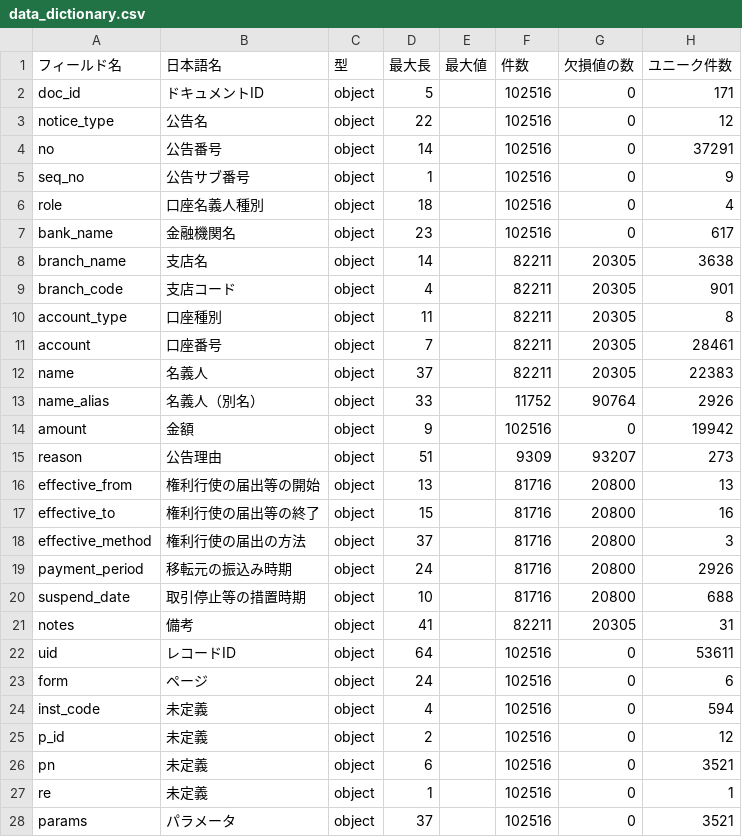
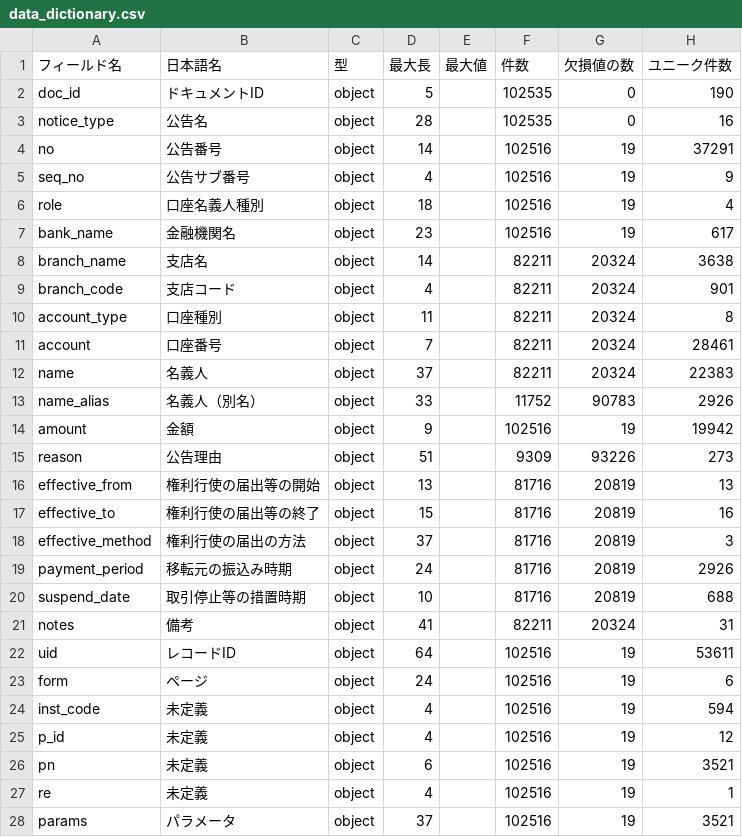
Before and after one commit to new-village/sagikoza, a CSV file: docs/data_dictionary.csv, drawn as a sheet; only a part is shown; the diff covers the shown part only.

```diff
--- a/docs/data_dictionary.csv
+++ b/docs/data_dictionary.csv
@@ -1,28 +1,28 @@
 フィールド名,日本語名,型,最大長,最大値,件数,欠損値の数,ユニーク件数
-doc_id,ドキュメントID,object,5,,102516,0,171
-notice_type,公告名,object,22,,102516,0,12
-no,公告番号,object,14,,102516,0,37291
-seq_no,公告サブ番号,object,1,,102516,0,9
-role,口座名義人種別,object,18,,102516,0,4
-bank_name,金融機関名,object,23,,102516,0,617
-branch_name,支店名,object,14,,82211,20305,3638
-branch_code,支店コード,object,4,,82211,20305,901
-account_type,口座種別,object,11,,82211,20305,8
-account,口座番号,object,7,,82211,20305,28461
-name,名義人,object,37,,82211,20305,22383
-name_alias,名義人（別名）,object,33,,11752,90764,2926
-amount,金額,object,9,,102516,0,19942
-reason,公告理由,object,51,,9309,93207,273
-effective_from,権利行使の届出等の開始,object,13,,81716,20800,13
-effective_to,権利行使の届出等の終了,object,15,,81716,20800,16
-effective_method,権利行使の届出の方法,object,37,,81716,20800,3
-payment_period,移転元の振込み時期,object,24,,81716,20800,2926
-suspend_date,取引停止等の措置時期,object,10,,81716,20800,688
-notes,備考,object,41,,82211,20305,31
-uid,レコードID,object,64,,102516,0,53611
-form,ページ,object,24,,102516,0,6
-inst_code,未定義,object,4,,102516,0,594
-p_id,未定義,object,2,,102516,0,12
-pn,未定義,object,6,,102516,0,3521
-re,未定義,object,1,,102516,0,1
-params,パラメータ,object,37,,102516,0,3521
+doc_id,ドキュメントID,object,5,,102535,0,190
+notice_type,公告名,object,28,,102535,0,16
+no,公告番号,object,14,,102516,19,37291
+seq_no,公告サブ番号,object,4,,102516,19,9
+role,口座名義人種別,object,18,,102516,19,4
+bank_name,金融機関名,object,23,,102516,19,617
+branch_name,支店名,object,14,,82211,20324,3638
+branch_code,支店コード,object,4,,82211,20324,901
+account_type,口座種別,object,11,,82211,20324,8
+account,口座番号,object,7,,82211,20324,28461
+name,名義人,object,37,,82211,20324,22383
+name_alias,名義人（別名）,object,33,,11752,90783,2926
+amount,金額,object,9,,102516,19,19942
+reason,公告理由,object,51,,9309,93226,273
+effective_from,権利行使の届出等の開始,object,13,,81716,20819,13
+effective_to,権利行使の届出等の終了,object,15,,81716,20819,16
+effective_method,権利行使の届出の方法,object,37,,81716,20819,3
+payment_period,移転元の振込み時期,object,24,,81716,20819,2926
+suspend_date,取引停止等の措置時期,object,10,,81716,20819,688
+notes,備考,object,41,,82211,20324,31
+uid,レコードID,object,64,,102516,19,53611
+form,ページ,object,24,,102516,19,6
+inst_code,未定義,object,4,,102516,19,594
+p_id,未定義,object,4,,102516,19,12
+pn,未定義,object,6,,102516,19,3521
+re,未定義,object,4,,102516,19,1
+params,パラメータ,object,37,,102516,19,3521
```
Also changed, not shown: 1 added row and 7 edited cells elsewhere in this file.
